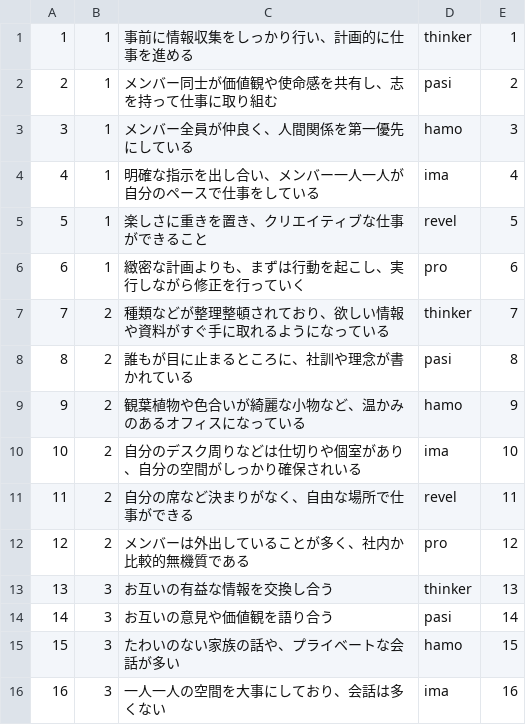
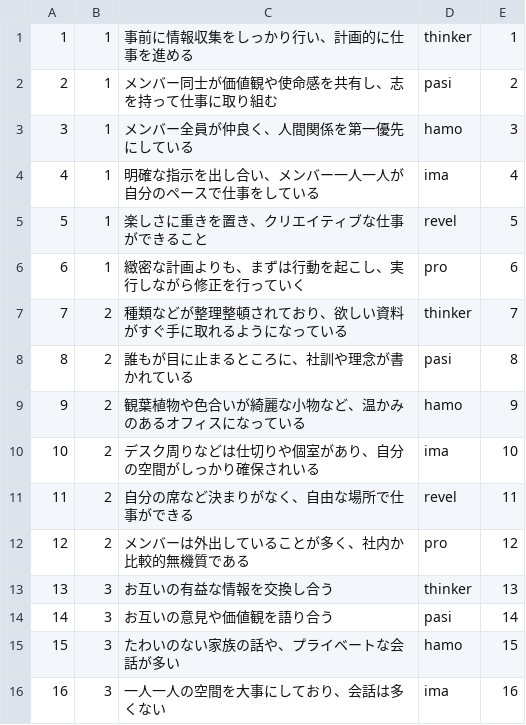
Before and after one commit to kenta-nishimoto-1111/WorkLiveShift, a CSV file: db/supplier_question_options.csv, drawn as a sheet; only a part is shown.

```diff
--- a/db/supplier_question_options.csv
+++ b/db/supplier_question_options.csv
@@ -6,6 +6,6 @@
 6,1,緻密な計画よりも、まずは行動を起こし、実行しながら修正を行っていく,pro,6
-7,2,種類などが整理整頓されており、欲しい情報や資料がすぐ手に取れるようになっている,thinker,7
+7,2,種類などが整理整頓されており、欲しい資料がすぐ手に取れるようになっている,thinker,7
 8,2,誰もが目に止まるところに、社訓や理念が書かれている,pasi,8
 9,2,観葉植物や色合いが綺麗な小物など、温かみのあるオフィスになっている,hamo,9
-10,2,自分のデスク周りなどは仕切りや個室があり、自分の空間がしっかり確保されいる,ima,10
+10,2,デスク周りなどは仕切りや個室があり、自分の空間がしっかり確保されいる,ima,10
 11,2,自分の席など決まりがなく、自由な場所で仕事ができる,revel,11
```
Also changed, not shown: 5 other files.
